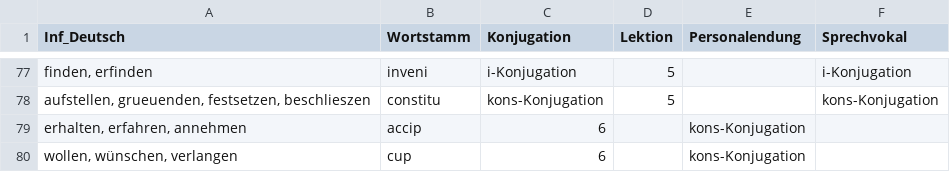
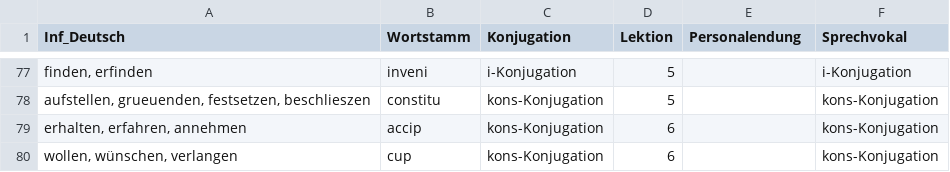
Before and after one commit to nora-pfanne/Lopas, a CSV file: LateinApp/app/src/main/assets/db_initialisation/verb.csv, drawn as a sheet; only a part is shown, gaps mark what is left out.

Commit message:
Moving Vokabeltrainer & Minor initialisation fixes

```diff
--- a/LateinApp/app/src/main/assets/db_initialisation/verb.csv
+++ b/LateinApp/app/src/main/assets/db_initialisation/verb.csv
@@ -78,3 +78,3 @@ finden, erfinden;inveni;i-Konjugation;5;;i-Konjugation
 aufstellen, grueuenden, festsetzen, beschlieszen;constitu;kons-Konjugation;5;;kons-Konjugation
-erhalten, erfahren, annehmen;accip;6;;kons-Konjugation
-wollen, wünschen, verlangen;cup;6;;kons-Konjugation
+erhalten, erfahren, annehmen;accip;kons-Konjugation;6;;kons-Konjugation
+wollen, wünschen, verlangen;cup;kons-Konjugation;6;;kons-Konjugation
```
Also changed, not shown: LateinApp/app/src/main/assets/db_initialisation/substantiv.csv, 8 other files.
